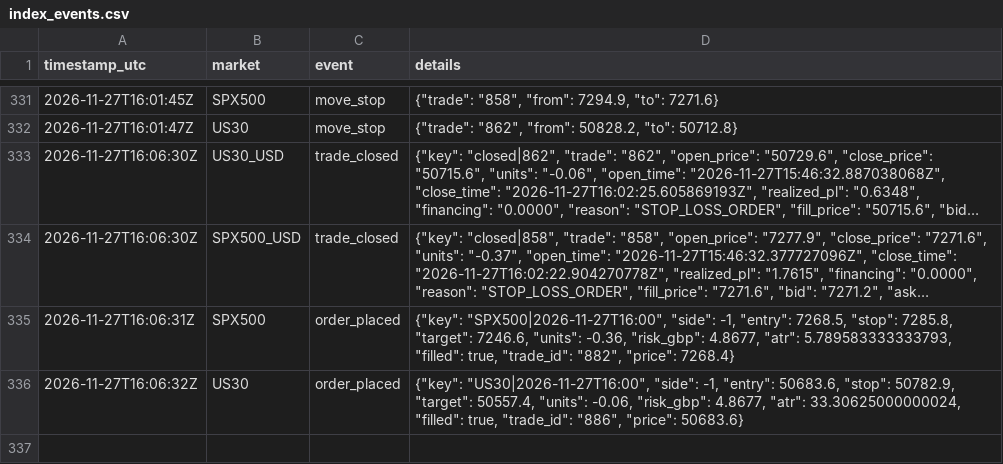
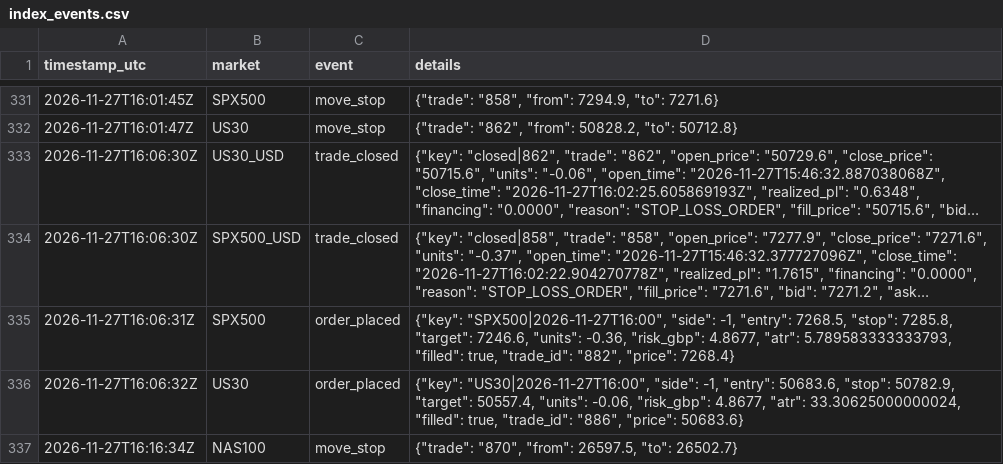
Before and after one commit to joemoney888/index, a CSV file: logs/index_events.csv, drawn as a sheet; only a part is shown, gaps mark what is left out; long unchanged cells end in ….

Commit message:
index run 2026-11-27T16:16:36Z

```diff
--- a/logs/index_events.csv
+++ b/logs/index_events.csv
@@ -336 +336,2 @@ timestamp_utc,market,event,details
 2026-11-27T16:06:32Z,US30,order_placed,"{""key"": ""US30|2026-11-27T16:00"", ""side"": -1, ""entry"": 50683.6, ""stop"": 50782.9, ""target"": 50557.4, ""units"": -0.06, ""risk_gbp"": 4.8677, ""atr"": 33.30625000000024, ""filled"": true, ""trade_id"": ""886"", ""price"": 50683.6}"
+2026-11-27T16:16:34Z,NAS100,move_stop,"{""trade"": ""870"", ""from"": 26597.5, ""to"": 26502.7}"
```
